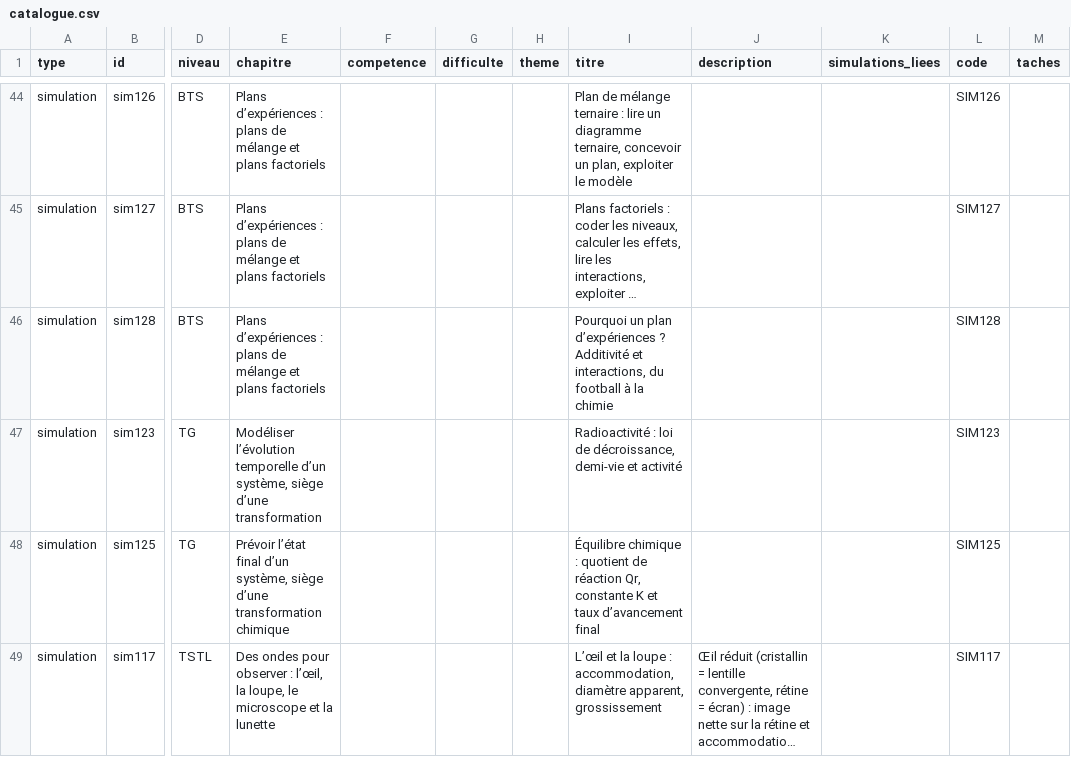
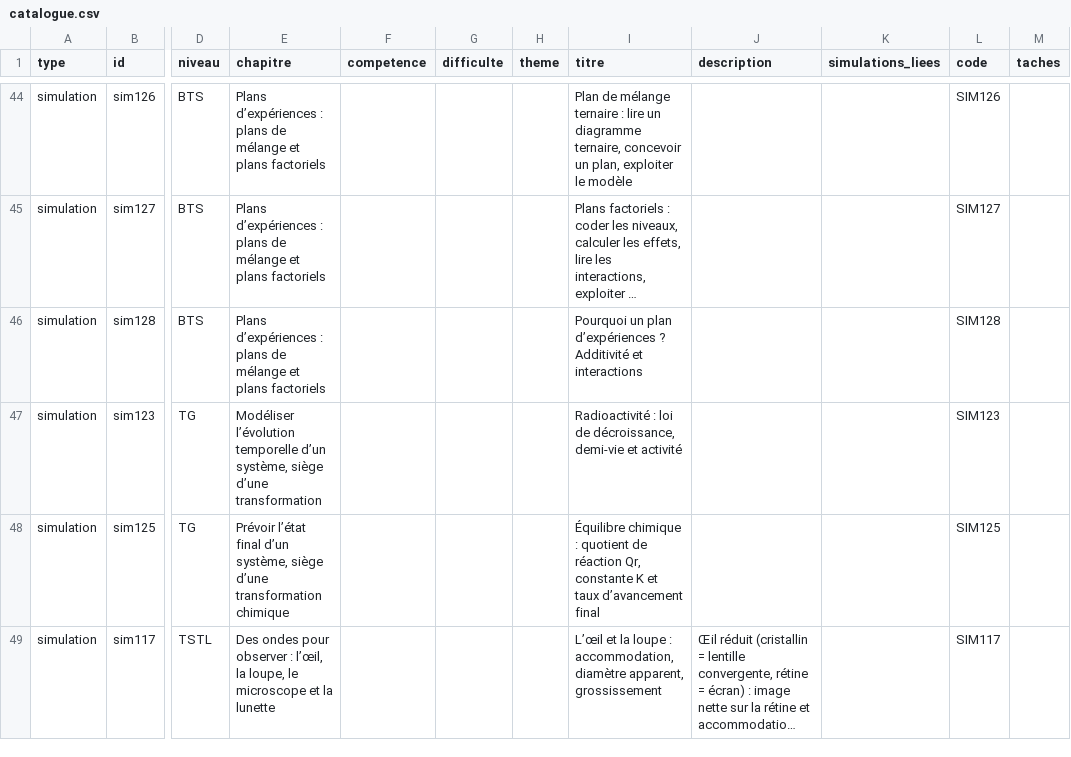
Before and after one commit to nilsprofgrenoble/simulations-chimie, a CSV file: public/catalogue.csv, drawn as a sheet; only a part is shown, gaps mark what is left out; long unchanged cells end in …; the diff names each change by its address in the sheet, - before the commit and + after, or states it on an @@ line.

```diff
--- a/public/catalogue.csv
+++ b/public/catalogue.csv
-I46 (titre): …Additivité et interactions, du football à la chimie
+I46 (titre): …Additivité et interactions
```
Also changed, not shown: 1 other file.
